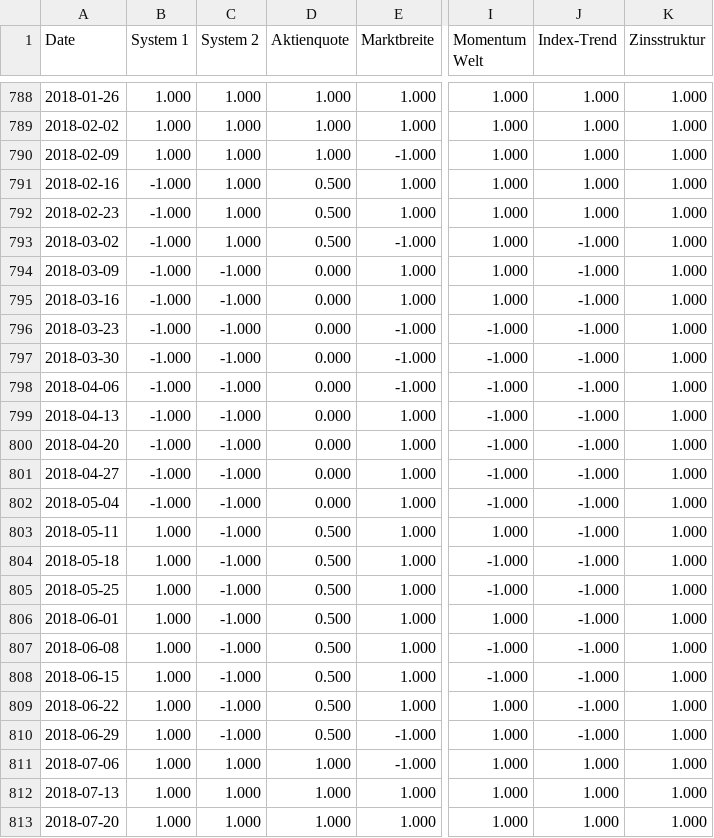
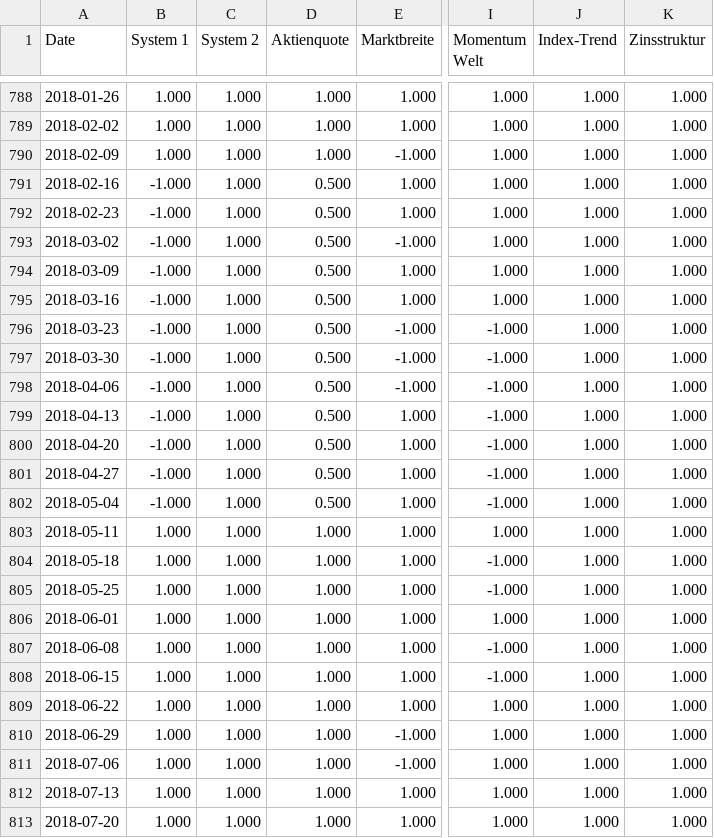
Before and after one commit to chrizzleh/boersensignale, a CSV file: output/signals_history.csv, drawn as a sheet; only a part is shown, gaps mark what is left out; the diff covers the shown part only; the diff names each change by its address in the sheet, - before the commit and + after, or states it on an @@ line.

```diff
--- a/output/signals_history.csv
+++ b/output/signals_history.csv
-J793:J810 (Index-Trend): -1.000
+J793:J810 (Index-Trend): 1.000
-C794:C810 (System 2): -1.000
+C794:C810 (System 2): 1.000
-D794:D802 (Aktienquote): 0.000
+D794:D802 (Aktienquote): 0.500
-D803:D810 (Aktienquote): 0.500
+D803:D810 (Aktienquote): 1.000
```
Also changed, not shown: 28 edited cells elsewhere in this file, output/backtest_signals.csv, 9 other files.
